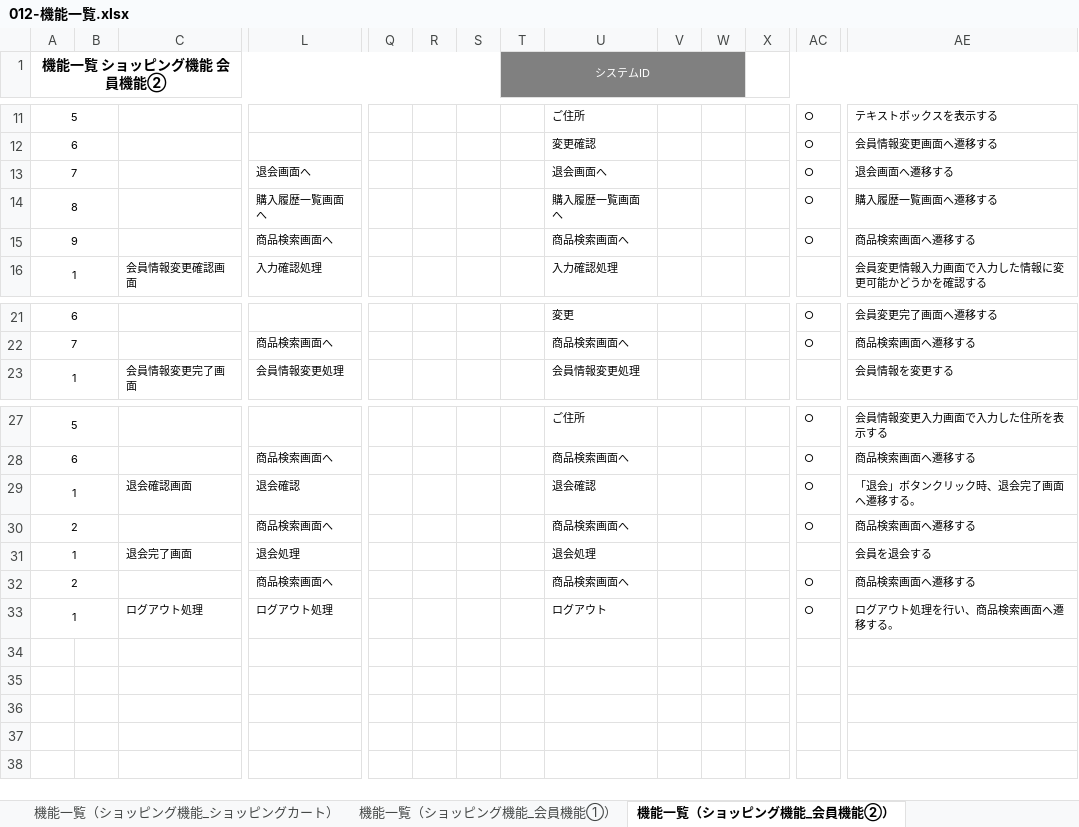
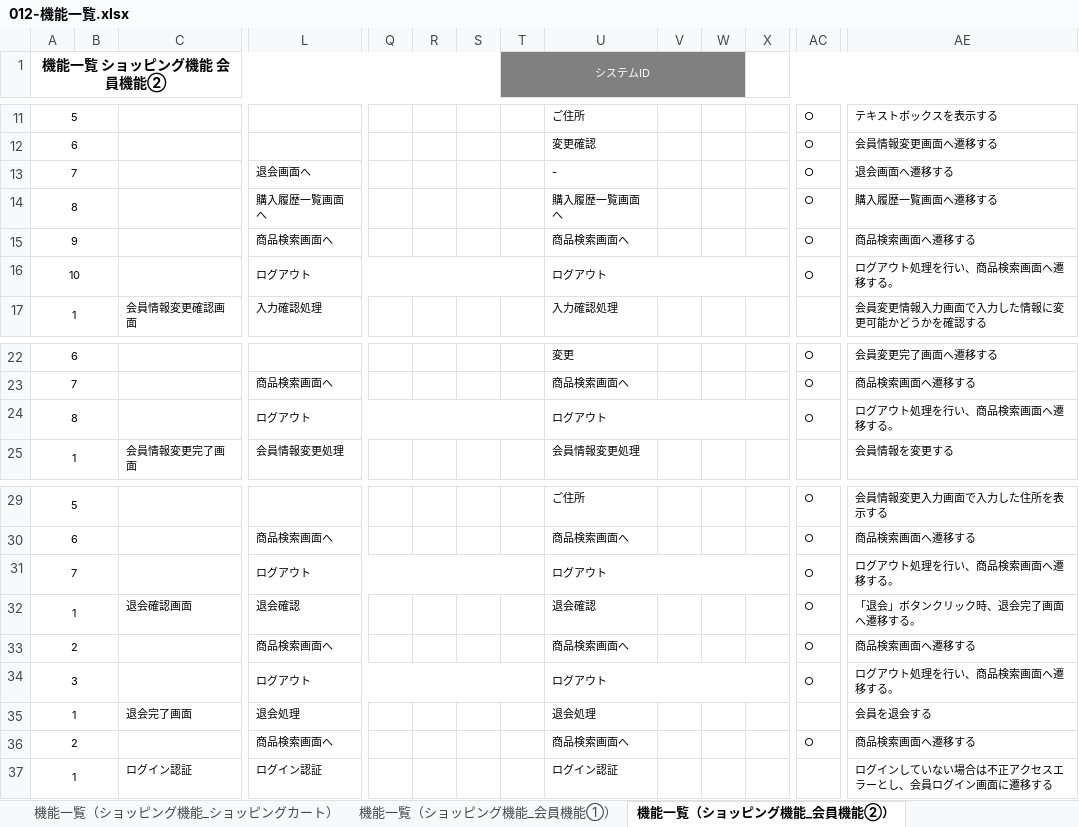
Before and after one commit to OkamotoTaketo/dev, an Excel workbook: 010-外部設計/012-機能一覧.xlsx, sheet 機能一覧（ショッピング機能_会員機能②）, drawn as a sheet; only a part is shown, gaps mark what is left out; values as stored, in another font and other column widths than the file's, no borders; removed rows and columns are numbered as before the commit, all else as after; rows hold the shown columns only; the diff names each change by its address in the sheet, - before the commit and + after, or states it on an @@ line.

```diff
--- a/010-外部設計/012-機能一覧.xlsx (sheet 機能一覧（ショッピング機能_会員機能②）)
+++ b/010-外部設計/012-機能一覧.xlsx (sheet 機能一覧（ショッピング機能_会員機能②）)
-U13: 退会画面へ
+U13: -
+row 16: 10 |  |  | ログアウト |  |  |  |  | ログアウト |  |  |  | ○ | ログアウト処理を行い、商品検索画面へ遷移する。
+row 24: 8 |  |  | ログアウト |  |  |  |  | ログアウト |  |  |  | ○ | ログアウト処理を行い、商品検索画面へ遷移する。
+row 31: 7 |  |  | ログアウト |  |  |  |  | ログアウト |  |  |  | ○ | ログアウト処理を行い、商品検索画面へ遷移する。
+row 34: 3 |  |  | ログアウト |  |  |  |  | ログアウト |  |  |  | ○ | ログアウト処理を行い、商品検索画面へ遷移する。
-row 33: 1 |  | ログアウト処理 | ログアウト処理 |  |  |  |  | ログアウト |  |  |  | ○ | ログアウト処理を行い、商品検索画面へ遷移する。
+row 37: 1 |  | ログイン認証 | ログイン認証 |  |  |  |  | ログイン認証 |  |  |  |  | ログインしていない場合は不正アクセスエラーとし、会員ログイン画面に遷移する
```
Also changed, not shown: sheet 機能一覧（ショッピング機能_ショッピングカート）, sheet 機能一覧（ショッピング機能_会員機能①）, sheet 機能一覧（ショッピング機能_商品検索）, sheet 機能一覧（ショッピング機能_会員機能③）, sheet 改訂履歴, formulas that keep their value, 010-外部設計/013-2-画面遷移図.xlsx, 010-外部設計/014-画面レイアウト_画面入出力項目一覧/014-5-外部設計書(画面・帳票仕様)_ショッピング_会員情報変更.xlsx, 58 other files.
